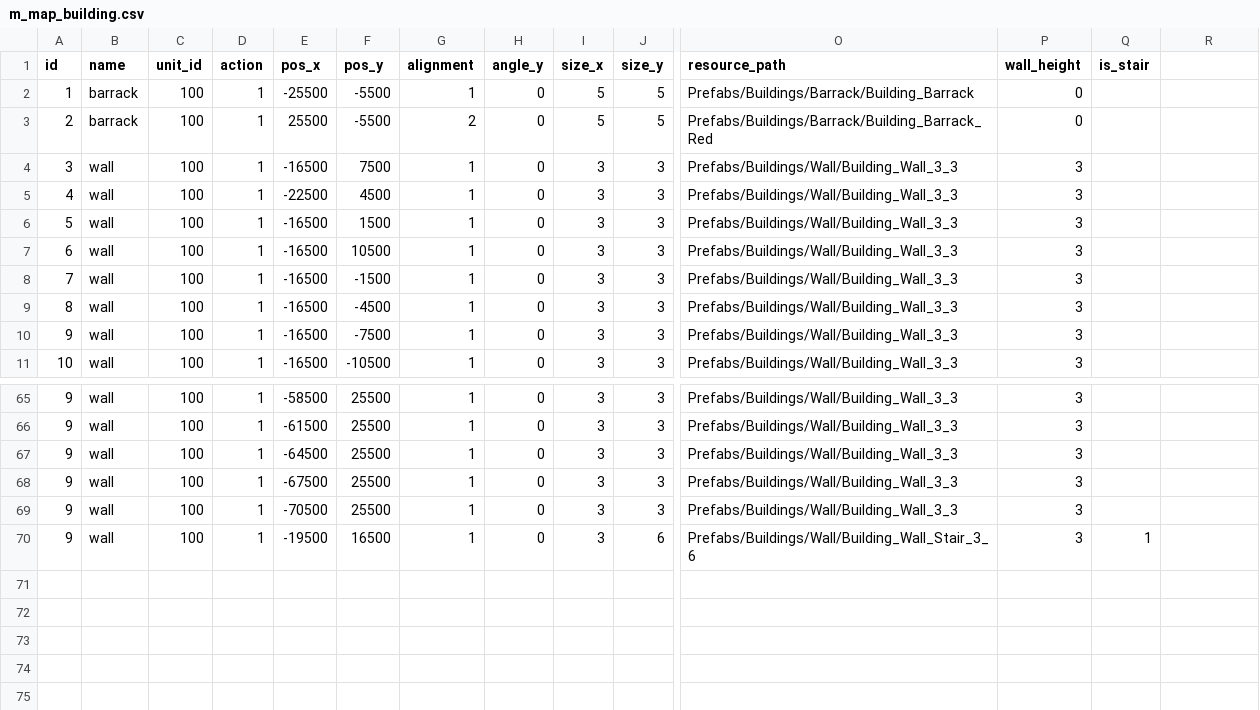
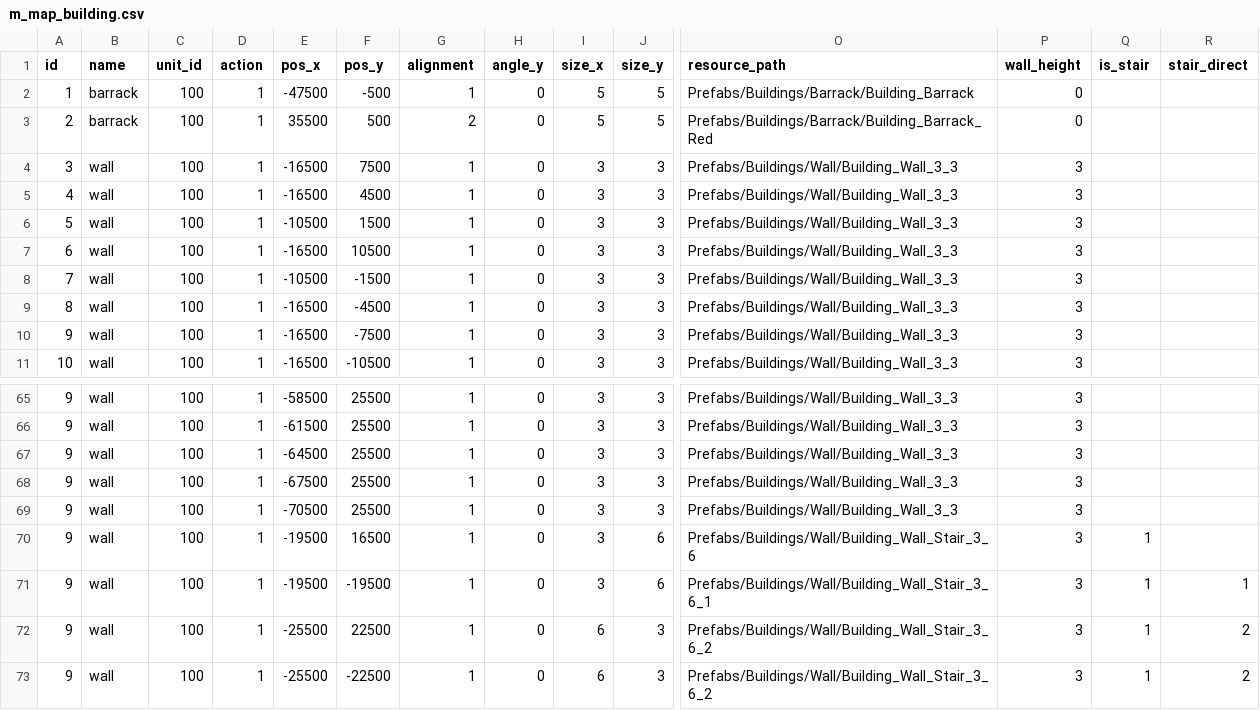
Before and after one commit to zhenyao2008/rts_bluenova, a CSV file: Assets/Games/Common/Resources/CSV/buildings/m_map_building.csv, drawn as a sheet; only a part is shown, gaps mark what is left out; rows hold the shown columns only; the diff names each change by its address in the sheet, - before the commit and + after, or states it on an @@ line.

Commit message:
add stairs.

```diff
--- a/Assets/Games/Common/Resources/CSV/buildings/m_map_building.csv
+++ b/Assets/Games/Common/Resources/CSV/buildings/m_map_building.csv
-R1: (empty)
+R1: stair_direct
-E2 (pos_x): -25500
+E2 (pos_x): -47500
-F2 (pos_y): -5500
+F2 (pos_y): -500
-E3 (pos_x): 25500
+E3 (pos_x): 35500
-F3 (pos_y): -5500
+F3 (pos_y): 500
-E5 (pos_x): -22500
+E5 (pos_x): -16500
-E6 (pos_x): -16500
+E6 (pos_x): -10500
-E8 (pos_x): -16500
+E8 (pos_x): -10500
+row 71: 9 | wall | 100 | 1 | -19500 | -19500 | 1 | 0 | 3 | 6 | Prefabs/Buildings/Wall/Building_Wall_Stair_3_6_1 | 3 | 1 | 1
+row 72: 9 | wall | 100 | 1 | -25500 | 22500 | 1 | 0 | 6 | 3 | Prefabs/Buildings/Wall/Building_Wall_Stair_3_6_2 | 3 | 1 | 2
+row 73: 9 | wall | 100 | 1 | -25500 | -22500 | 1 | 0 | 6 | 3 | Prefabs/Buildings/Wall/Building_Wall_Stair_3_6_2 | 3 | 1 | 2
```
Also changed, not shown: 12 other files.
